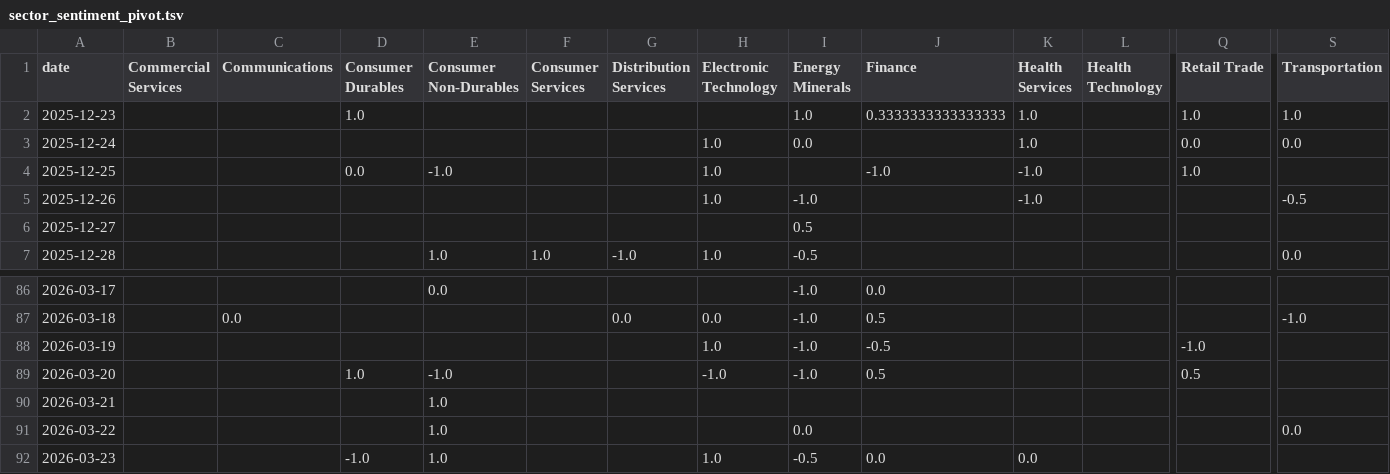
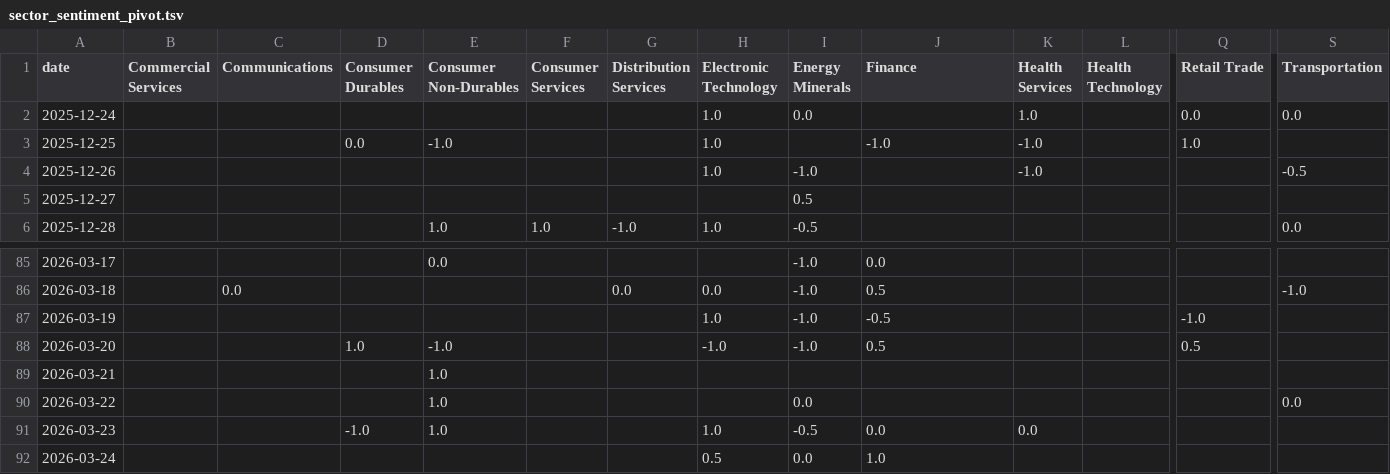
Before and after one commit to laceto/rss_feed, a TSV file: data/sector_sentiment_pivot.tsv, drawn as a sheet; only a part is shown, gaps mark what is left out; removed rows and columns are numbered as before the commit, all else as after; rows hold the shown columns only; the diff names each change by its address in the sheet, - before the commit and + after, or states it on an @@ line.

```diff
--- a/data/sector_sentiment_pivot.tsv
+++ b/data/sector_sentiment_pivot.tsv
-row 2: 2025-12-23 |  |  | 1.0 |  |  |  |  | 1.0 | 0.3333333333333333 | 1.0 |  | 1.0 | 1.0
+row 92: 2026-03-24 |  |  |  |  |  |  | 0.5 | 0.0 | 1.0
```
Also changed, not shown: data/entity_sentiment_ts.tsv, data/sector_summary.tsv, 10 other files.
